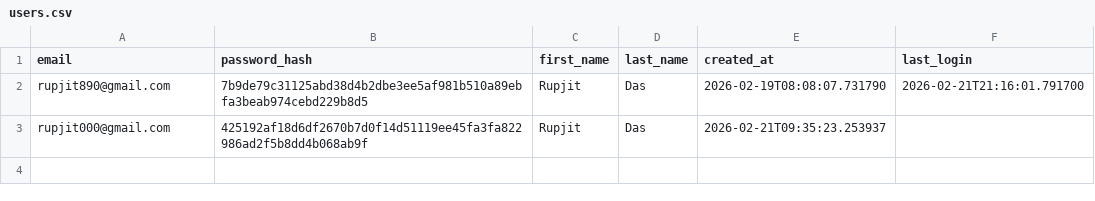
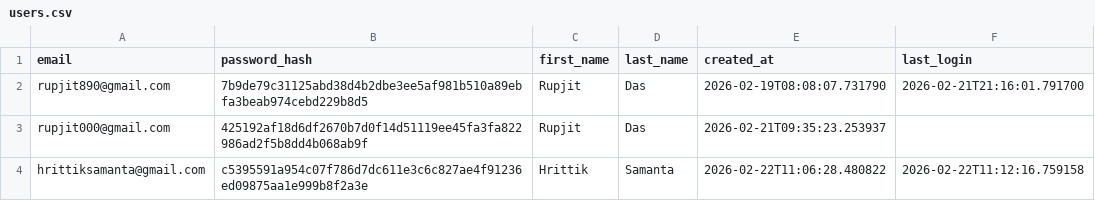
Before and after one commit to Hrittik37/EAZZY-BUY2.0, a CSV file: users.csv, drawn as a sheet.

Commit message:
updated the login page and the index page .

```diff
--- a/users.csv
+++ b/users.csv
@@ -3 +3,2 @@ rupjit890@gmail.com,7b9de79c31125abd38d4b2dbe3ee5af981b510a89ebfa3beab974cebd229
 rupjit000@gmail.com,425192af18d6df2670b7d0f14d51119ee45fa3fa822986ad2f5b8dd4b068ab9f,Rupjit,Das,2026-02-21T09:35:23.253937,
+hrittiksamanta@gmail.com,c5395591a954c07f786d7dc611e3c6c827ae4f91236ed09875aa1e999b8f2a3e,Hrittik,Samanta,2026-02-22T11:06:28.480822,2026-02-22T11:12:16.759158
```
Also changed, not shown: 2 other files.
